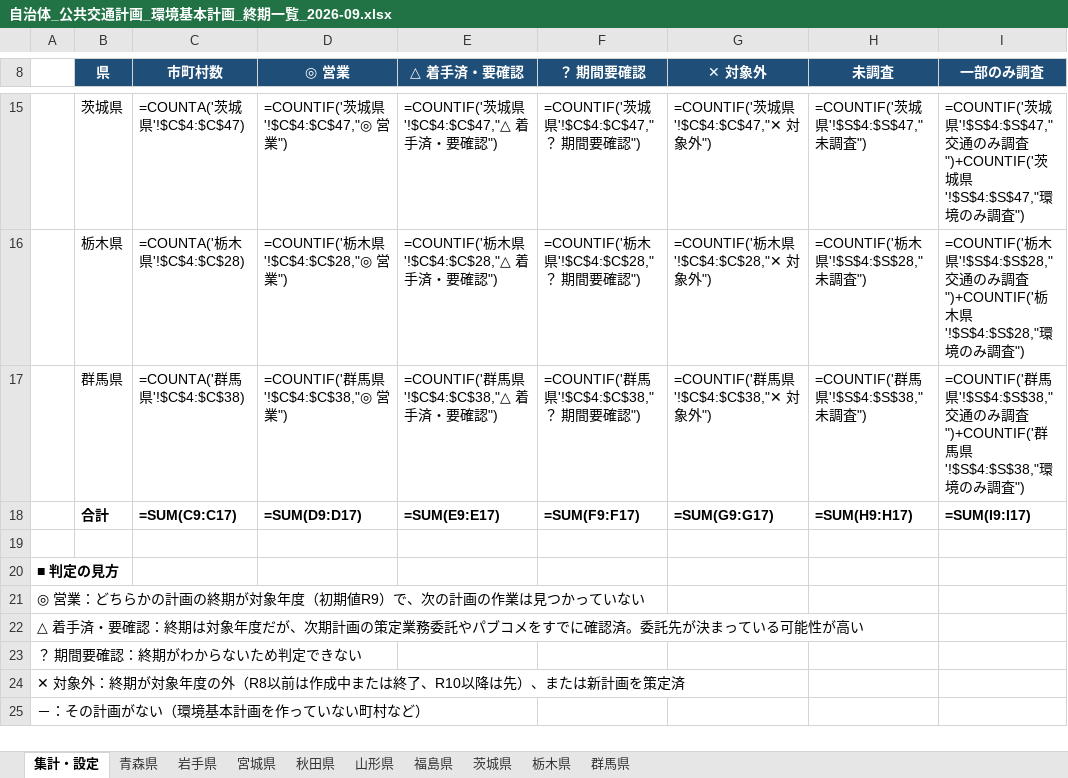
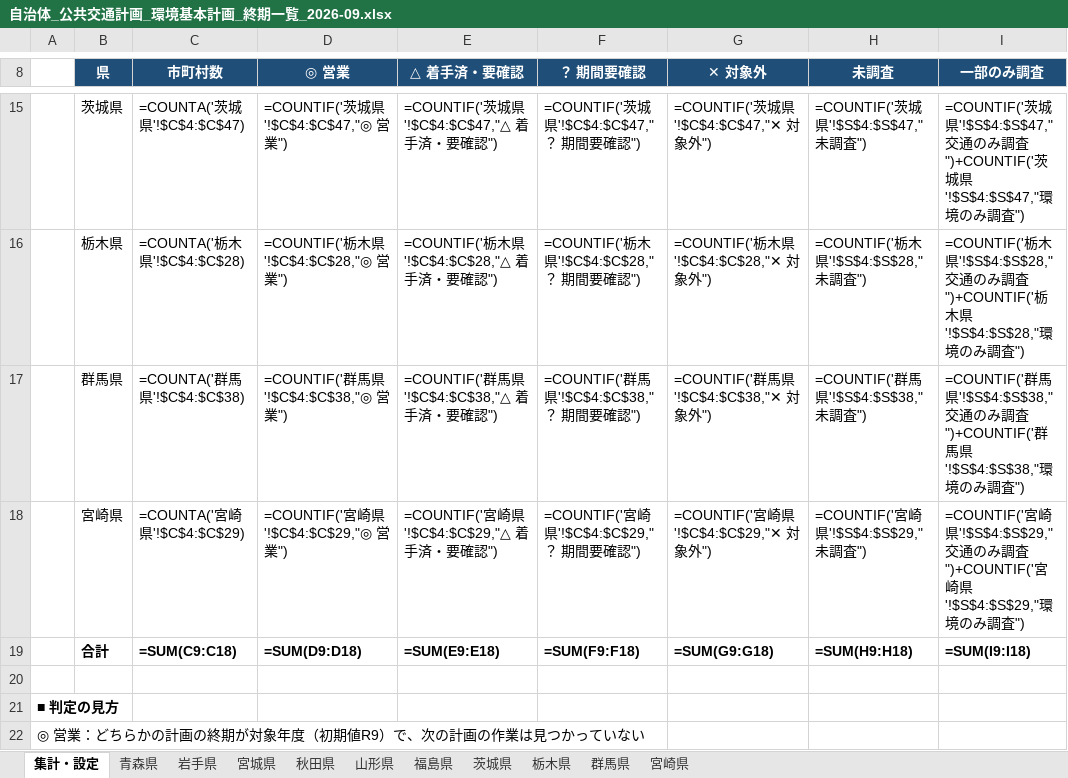
Before and after one commit to matsuazwaakira/matsuazwaakira, an Excel workbook: research/自治体_公共交通計画_環境基本計画_終期一覧_2026-09.xlsx, sheet 集計・設定, drawn as a sheet; only a part is shown, gaps mark what is left out; the shorter side is filled out with more unchanged rows; values as stored, in another font and other column widths than the file's, no borders; formulas without a stored value are shown as written; addresses are those after the commit; the diff names each change by its address in the sheet, - before the commit and + after, or states it on an @@ line.

```diff
--- a/research/自治体_公共交通計画_環境基本計画_終期一覧_2026-09.xlsx (sheet 集計・設定)
+++ b/research/自治体_公共交通計画_環境基本計画_終期一覧_2026-09.xlsx (sheet 集計・設定)
+sheet tab: 宮崎県
+row 18:  | 宮崎県 | =COUNTA('宮崎県'!$C$4:$C$29) | =COUNTIF('宮崎県'!$C$4:$C$29,"◎ 営業") | =COUNTIF('宮崎県'!$C$4:$C$29,"△ 着手済・要確認") | =COUNTIF('宮崎県'!$C$4:$C$29,"？ 期間要確認") | =COUNTIF('宮崎県'!$C$4:$C$29,"✕ 対象外") | =COUNTIF('宮崎県'!$S$4:$S$29,"未調査") | =COUNTIF('宮崎県'!$S$4:$S$29,"交通のみ調査")+COUNTIF('宮崎県'!$S$4:$S$29,"環境のみ調査")
-C19 (市町村数): =SUM(C9:C17)
+C19 (市町村数): =SUM(C9:C18)
-D19 (◎ 営業): =SUM(D9:D17)
+D19 (◎ 営業): =SUM(D9:D18)
-E19 (△ 着手済・要確認): =SUM(E9:E17)
+E19 (△ 着手済・要確認): =SUM(E9:E18)
-F19 (？ 期間要確認): =SUM(F9:F17)
+F19 (？ 期間要確認): =SUM(F9:F18)
-G19 (✕ 対象外): =SUM(G9:G17)
+G19 (✕ 対象外): =SUM(G9:G18)
-H19 (未調査): =SUM(H9:H17)
+H19 (未調査): =SUM(H9:H18)
-I19 (一部のみ調査): =SUM(I9:I17)
+I19 (一部のみ調査): =SUM(I9:I18)
```
Also changed, not shown: sheet 群馬県, 4 other files.
